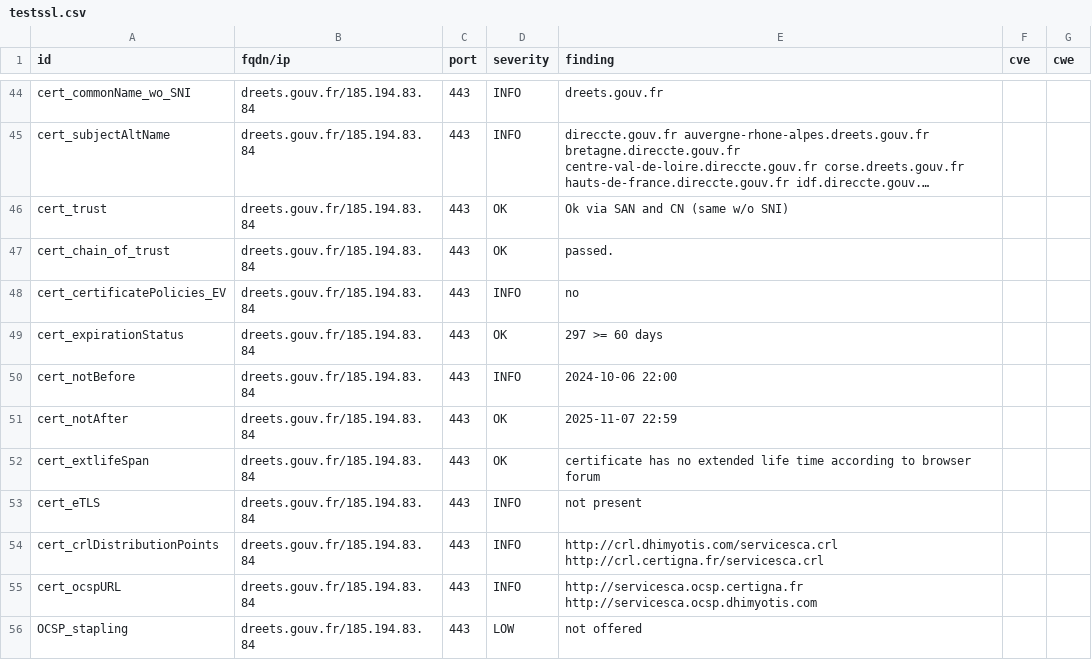
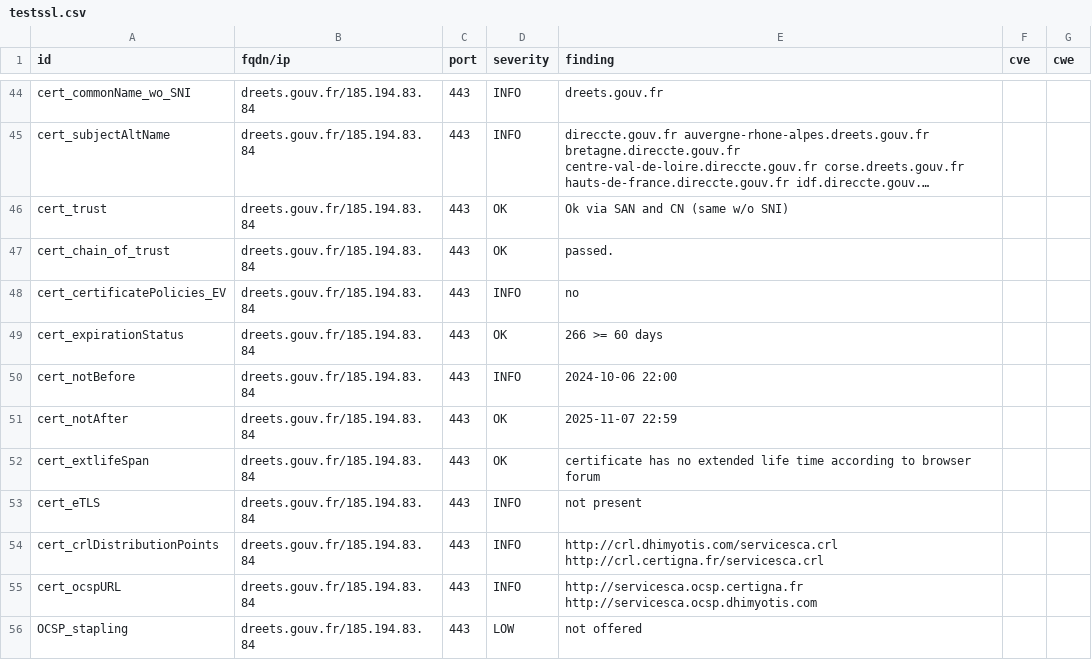
Before and after one commit to GKO-org/dashlordPrd3, a CSV file: results/aHR0cHM6Ly9kcmVldHMuZ291di5mcg==/testssl.csv, drawn as a sheet; only a part is shown, gaps mark what is left out; long unchanged cells end in ….

```diff
--- a/results/aHR0cHM6Ly9kcmVldHMuZ291di5mcg==/testssl.csv
+++ b/results/aHR0cHM6Ly9kcmVldHMuZ291di5mcg==/testssl.csv
@@ -48,3 +48,3 @@
 "cert_certificatePolicies_EV","dreets.gouv.fr/185.194.83.84","443","INFO","no","",""
-"cert_expirationStatus","dreets.gouv.fr/185.194.83.84","443","OK","297 >= 60 days","",""
+"cert_expirationStatus","dreets.gouv.fr/185.194.83.84","443","OK","266 >= 60 days","",""
 "cert_notBefore","dreets.gouv.fr/185.194.83.84","443","INFO","2024-10-06 22:00","",""
```
Also changed, not shown: 8 other files.
